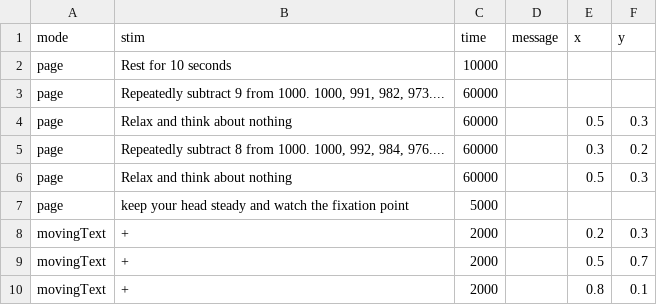
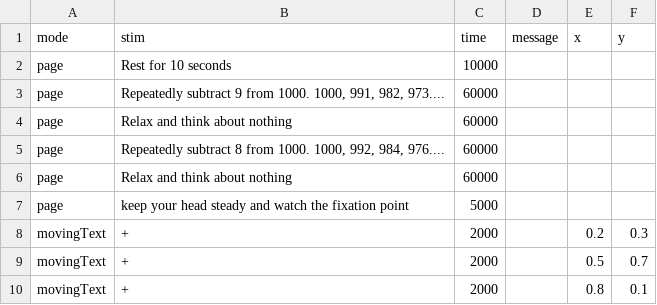
Before and after one commit to yueranyuan/football_game_site, a CSV file: files/experiment_test.csv, drawn as a sheet.

Commit message:
allow download original experiment.csv cleaned up experiment_test.csv

```diff
--- a/files/experiment_test.csv
+++ b/files/experiment_test.csv
@@ -3,5 +3,5 @@ page,Rest for 10 seconds,10000,,,,
 page,"Repeatedly subtract 9 from 1000. 1000, 991, 982, 973....",60000,,,,
-page,Relax and think about nothing,60000,,0.5,0.3,
-page,"Repeatedly subtract 8 from 1000. 1000, 992, 984, 976....",60000,,0.3,0.2,
-page,Relax and think about nothing,60000,,0.5,0.3,
+page,Relax and think about nothing,60000,,,,
+page,"Repeatedly subtract 8 from 1000. 1000, 992, 984, 976....",60000,,,,
+page,Relax and think about nothing,60000,,,,
 page,keep your head steady and watch the fixation point,5000,,,,
```
Also changed, not shown: 2 other files.
